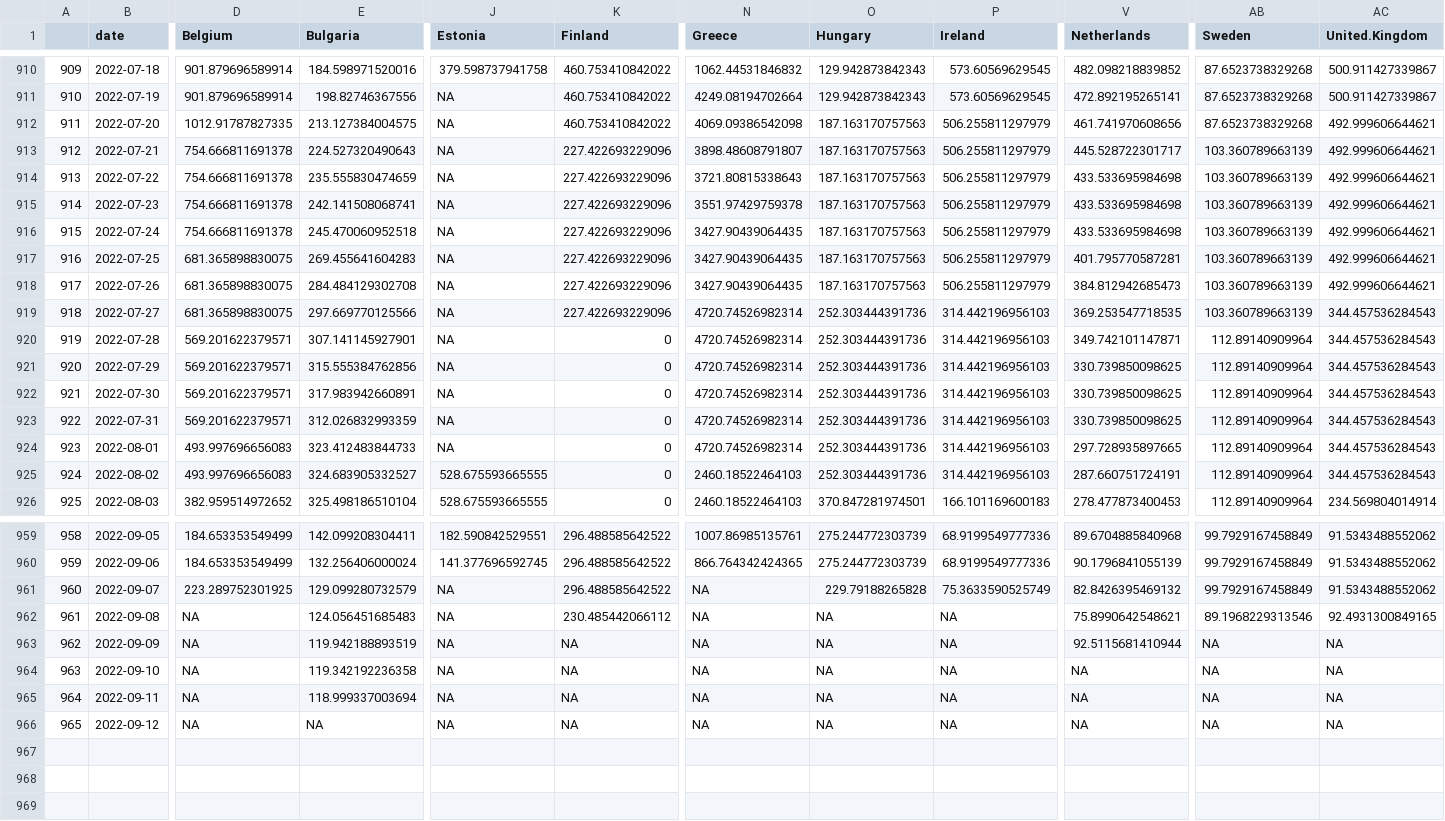
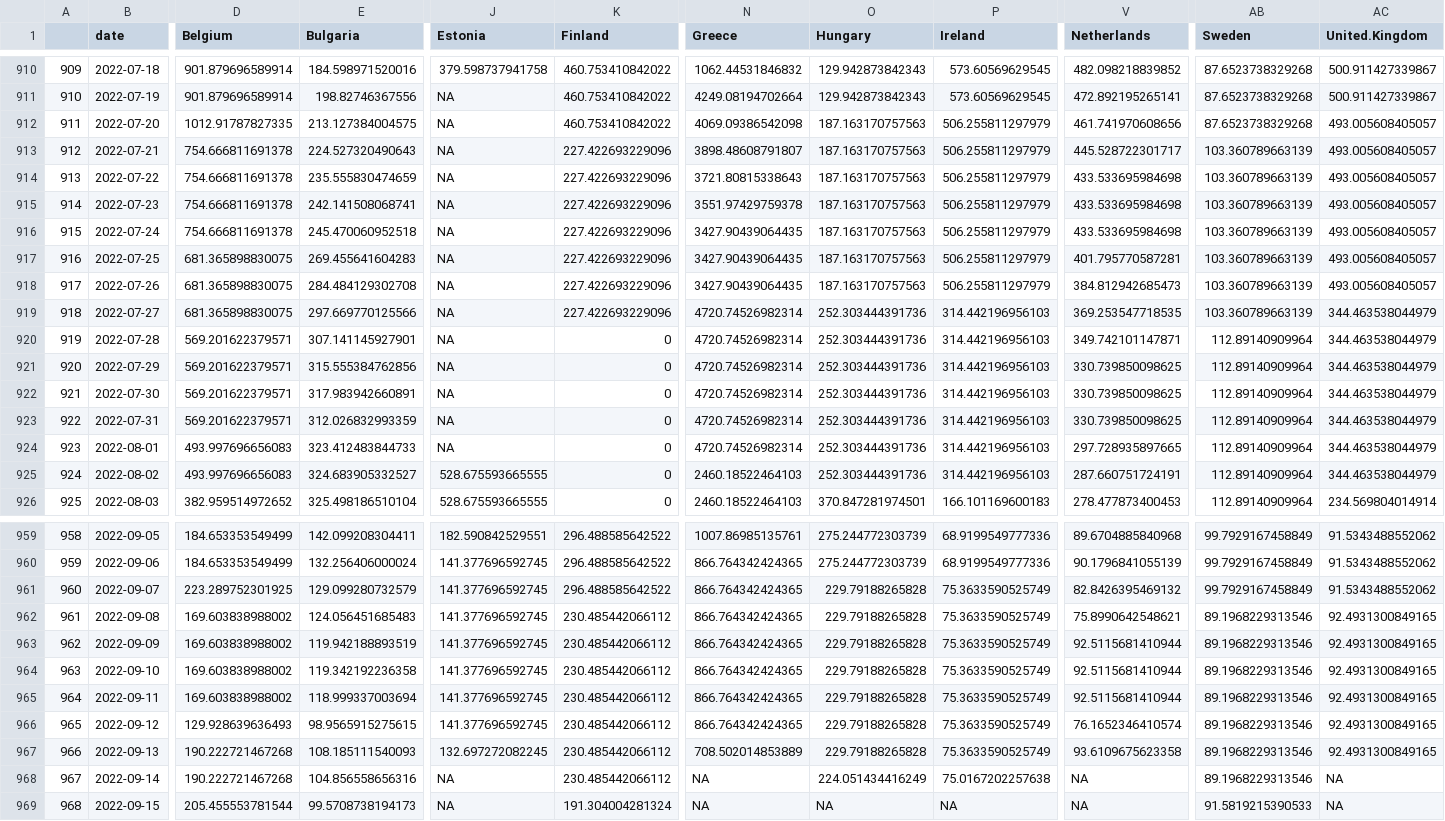
Before and after one commit to dfin-econ/dashboard, a CSV file: cases.csv, drawn as a sheet; only a part is shown, gaps mark what is left out; rows hold the shown columns only; the diff names each change by its address in the sheet, - before the commit and + after, or states it on an @@ line.

```diff
--- a/cases.csv
+++ b/cases.csv
-AC912:AC918 (United.Kingdom): 492.999606644621
+AC912:AC918 (United.Kingdom): 493.005608405057
-AC919:AC925 (United.Kingdom): 344.457536284543
+AC919:AC925 (United.Kingdom): 344.463538044979
-J961:J966 (Estonia): NA
+J961:J966 (Estonia): 141.377696592745
-N961:N966 (Greece): NA
+N961:N966 (Greece): 866.764342424365
-D962:D965 (Belgium): NA
+D962:D965 (Belgium): 169.603838988002
-O962:O966 (Hungary): NA
+O962:O966 (Hungary): 229.79188265828
-P962:P966 (Ireland): NA
+P962:P966 (Ireland): 75.3633590525749
-K963:K966 (Finland): NA
+K963:K966 (Finland): 230.485442066112
-AB963:AB966 (Sweden): NA
+AB963:AB966 (Sweden): 89.1968229313546
-AC963:AC966 (United.Kingdom): NA
+AC963:AC966 (United.Kingdom): 92.4931300849165
-V964:V965 (Netherlands): NA
+V964:V965 (Netherlands): 92.5115681410944
-D966 (Belgium): NA
+D966 (Belgium): 129.928639636493
-E966 (Bulgaria): NA
+E966 (Bulgaria): 98.9565915275615
-V966 (Netherlands): NA
+V966 (Netherlands): 76.1652346410574
+row 967: 966 | 2022-09-13 | 190.222721467268 | 108.185111540093 | 132.697272082245 | 230.485442066112 | 708.502014853889 | 229.79188265828 | 75.3633590525749 | 93.6109675623358 | 89.1968229313546 | 92.4931300849165
+row 968: 967 | 2022-09-14 | 190.222721467268 | 104.856558656316 | NA | 230.485442066112 | NA | 224.051434416249 | 75.0167202257638 | NA | 89.1968229313546 | NA
+row 969: 968 | 2022-09-15 | 205.455553781544 | 99.5708738194173 | NA | 191.304004281324 | NA | NA | NA | NA | 91.5819215390533 | NA
```
Also changed, not shown: cumulcases.csv, 1 other file.
